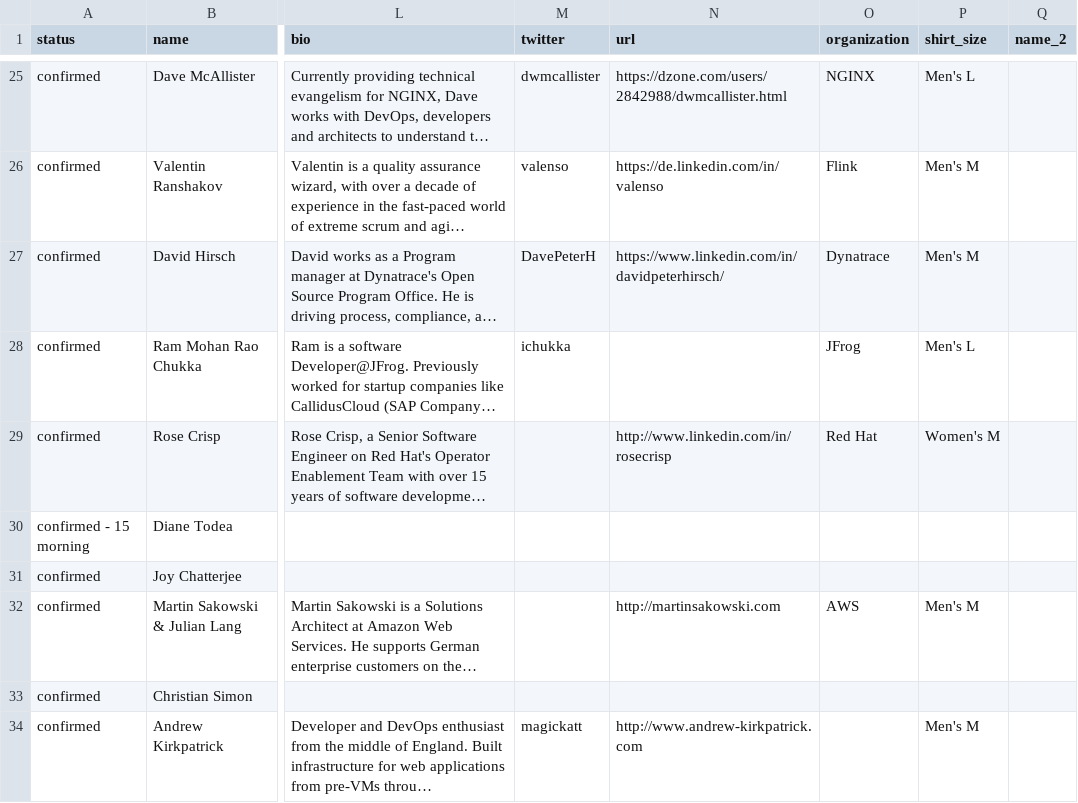
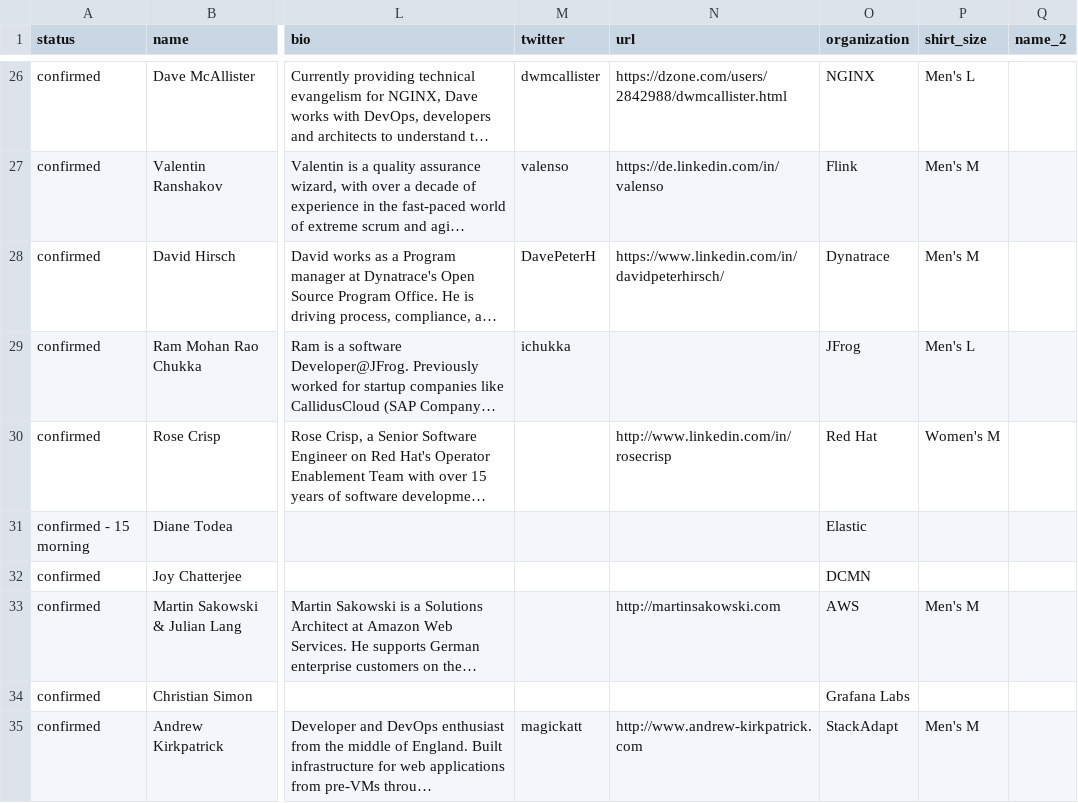
Before and after one commit to sreday/website, a CSV file: _db/talks_2023.csv, drawn as a sheet; only a part is shown, gaps mark what is left out; long unchanged cells end in …; addresses are those after the commit; the diff covers the shown part only; the diff names each change by its address in the sheet, - before the commit and + after, or states it on an @@ line.

Commit message:
Add files via upload

```diff
--- a/_db/talks_2023.csv
+++ b/_db/talks_2023.csv
-O31 (organization): (empty)
+O31 (organization): Elastic
-O32 (organization): (empty)
+O32 (organization): DCMN
-O34 (organization): (empty)
+O34 (organization): Grafana Labs
-O35 (organization): (empty)
+O35 (organization): StackAdapt
```
Also changed, not shown: 1 added row, 1 removed row and 13 edited cells elsewhere in this file.
